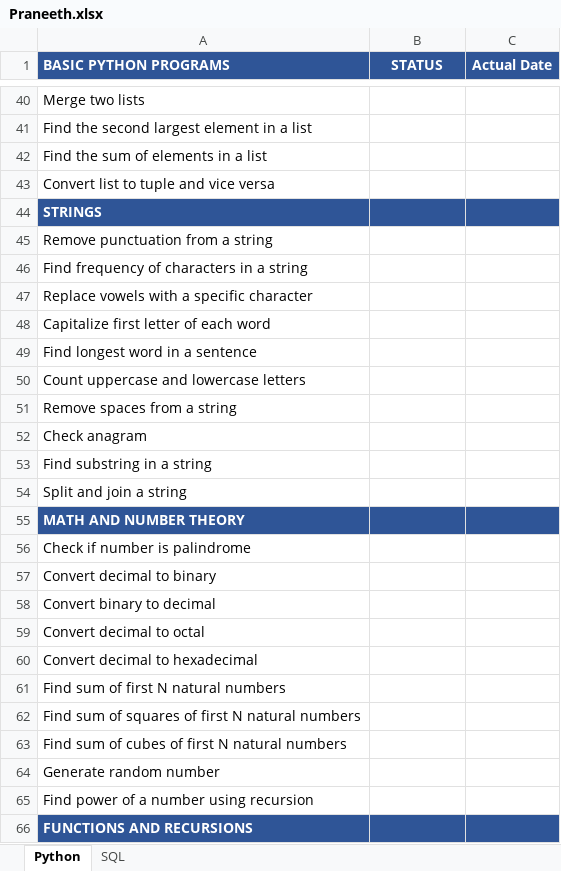
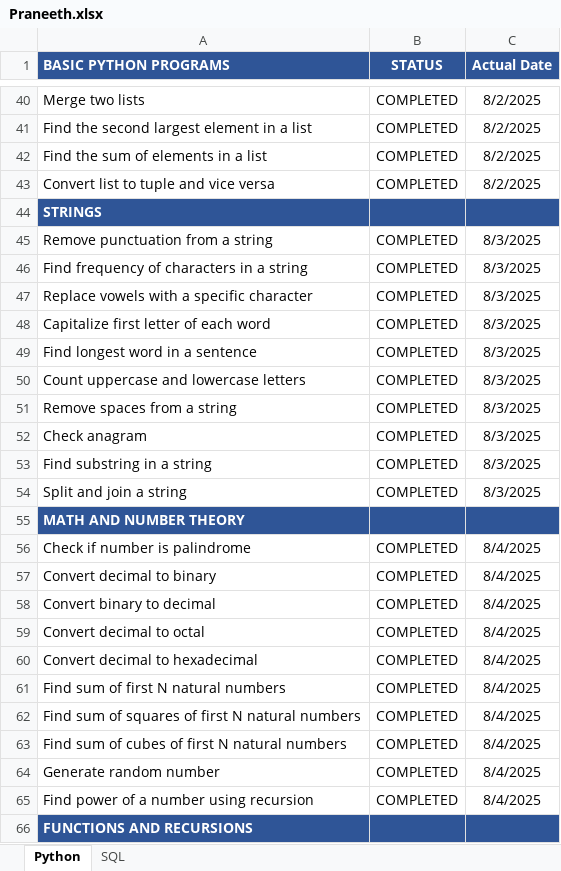
Before and after one commit to KSP7222/TASKS, an Excel workbook: Praneeth.xlsx, sheet Python, drawn as a sheet; only a part is shown, gaps mark what is left out; values as stored, in another font and other column widths than the file's, no borders; the diff covers the shown part only; the diff names each change by its address in the sheet, - before the commit and + after, or states it on an @@ line.

```diff
--- a/Praneeth.xlsx (sheet Python)
+++ b/Praneeth.xlsx (sheet Python)
-B40:B43 (STATUS): (empty)
+B40:B43 (STATUS): COMPLETED
-C40:C43 (Actual Date): (empty)
+C40:C43 (Actual Date): 8/2/2025
-B45:B54 (STATUS): (empty)
+B45:B54 (STATUS): COMPLETED
-C45:C54 (Actual Date): (empty)
+C45:C54 (Actual Date): 8/3/2025
-B56:B65 (STATUS): (empty)
+B56:B65 (STATUS): COMPLETED
-C56:C65 (Actual Date): (empty)
+C56:C65 (Actual Date): 8/4/2025
```
Also changed, not shown: 76 edited cells elsewhere in this sheet, sheet SQL.
